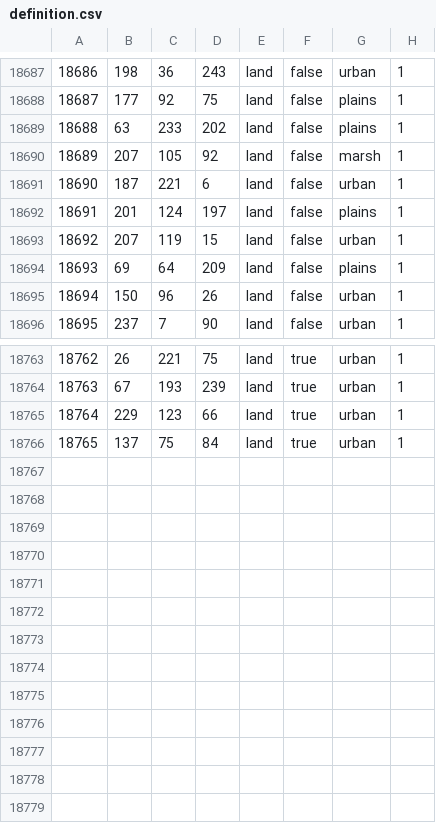
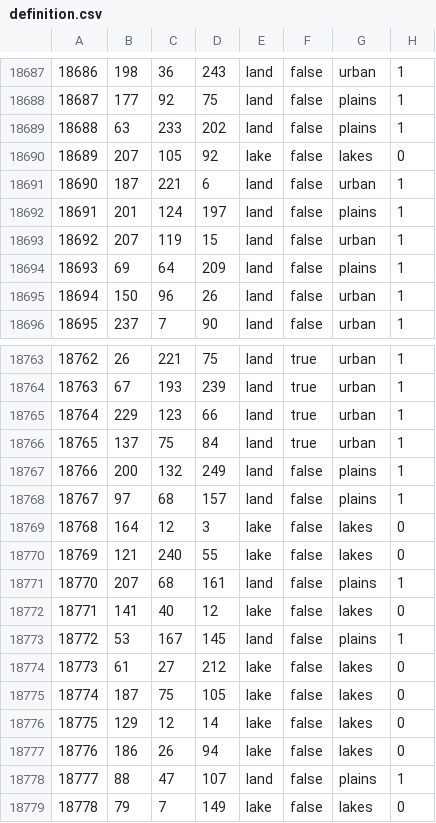
Before and after one commit to East-Showdown/East-Showdown, a CSV file: map/definition.csv, drawn as a sheet; only a part is shown, gaps mark what is left out.

```diff
--- a/map/definition.csv
+++ b/map/definition.csv
@@ -18689,3 +18689,3 @@
 18688;63;233;202;land;false;plains;1
-18689;207;105;92;land;false;marsh;1
+18689;207;105;92;lake;false;lakes;0
 18690;187;221;6;land;false;urban;1
@@ -18766 +18766,14 @@
 18765;137;75;84;land;true;urban;1
+18766;200;132;249;land;false;plains;1
+18767;97;68;157;land;false;plains;1
+18768;164;12;3;lake;false;lakes;0
+18769;121;240;55;lake;false;lakes;0
+18770;207;68;161;land;false;plains;1
+18771;141;40;12;lake;false;lakes;0
+18772;53;167;145;land;false;plains;1
+18773;61;27;212;lake;false;lakes;0
+18774;187;75;105;lake;false;lakes;0
+18775;129;12;14;lake;false;lakes;0
+18776;186;26;94;lake;false;lakes;0
+18777;88;47;107;land;false;plains;1
+18778;79;7;149;lake;false;lakes;0
```
Also changed, not shown: 10 other files.
